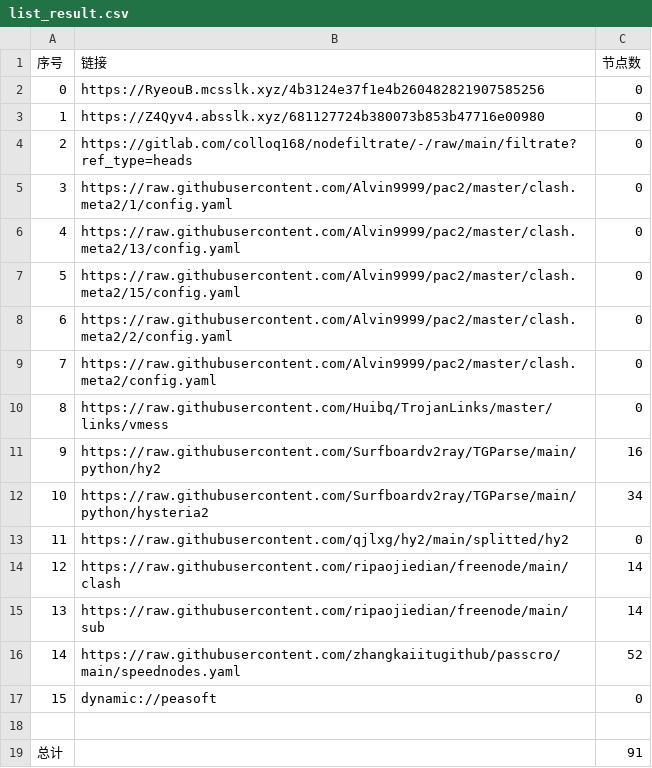
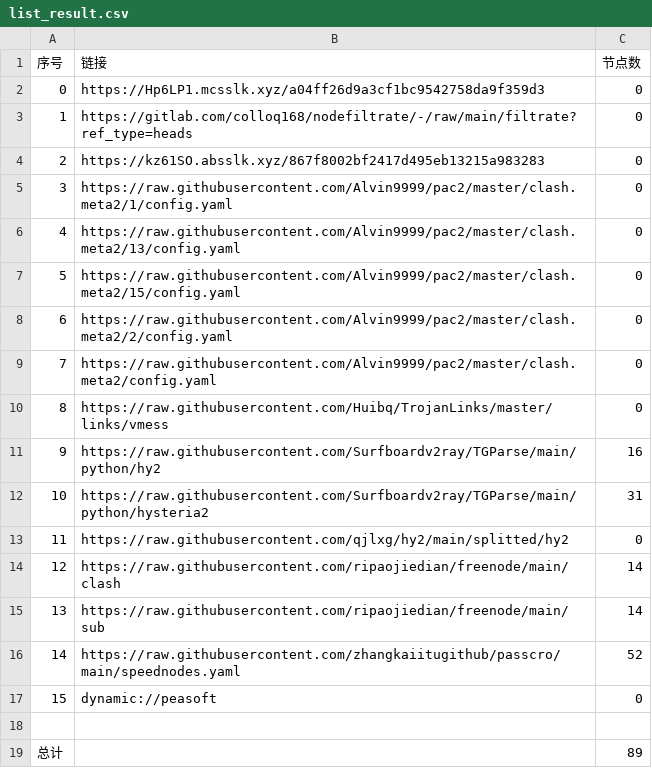
Before and after one commit to jianwu-zhao/NoMoreWalls, a CSV file: list_result.csv, drawn as a sheet.

```diff
--- a/list_result.csv
+++ b/list_result.csv
@@ -1,5 +1,5 @@
 序号,链接,节点数
-0,https://RyeouB.mcsslk.xyz/4b3124e37f1e4b260482821907585256,0
-1,https://Z4Qyv4.absslk.xyz/681127724b380073b853b47716e00980,0
-2,https://gitlab.com/colloq168/nodefiltrate/-/raw/main/filtrate?ref_type=heads,0
+0,https://Hp6LP1.mcsslk.xyz/a04ff26d9a3cf1bc9542758da9f359d3,0
+1,https://gitlab.com/colloq168/nodefiltrate/-/raw/main/filtrate?ref_type=heads,0
+2,https://kz61SO.absslk.xyz/867f8002bf2417d495eb13215a983283,0
 3,https://raw.githubusercontent.com/Alvin9999/pac2/master/clash.meta2/1/config.yaml,0
@@ -11,3 +11,3 @@
 9,https://raw.githubusercontent.com/Surfboardv2ray/TGParse/main/python/hy2,16
-10,https://raw.githubusercontent.com/Surfboardv2ray/TGParse/main/python/hysteria2,34
+10,https://raw.githubusercontent.com/Surfboardv2ray/TGParse/main/python/hysteria2,31
 11,https://raw.githubusercontent.com/qjlxg/hy2/main/splitted/hy2,0
@@ -18,2 +18,2 @@
 
-总计,,91
+总计,,89
```
Also changed, not shown: 6 other files.
